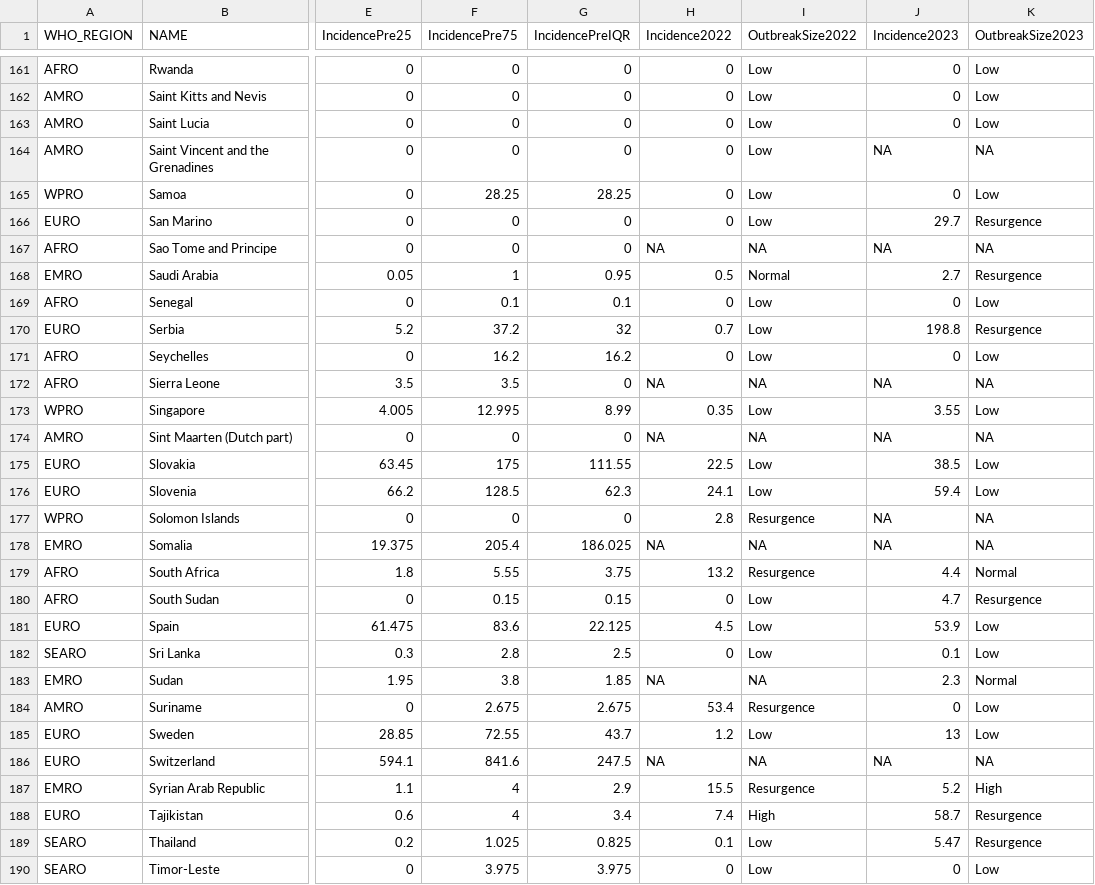
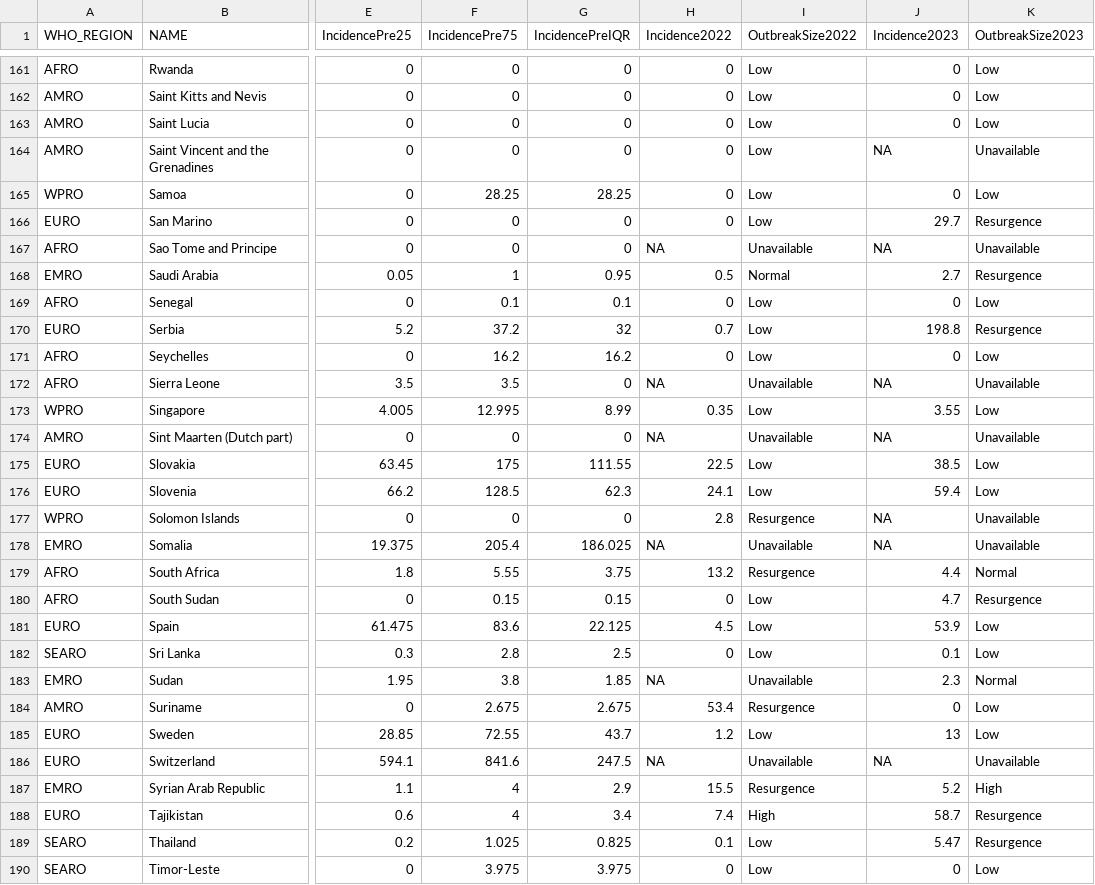
Before and after one commit to xmusphlkg/PertussisVaccine, a CSV file: Outcome/fig data/fig3.csv, drawn as a sheet; only a part is shown, gaps mark what is left out; the diff covers the shown part only; the diff names each change by its address in the sheet, - before the commit and + after, or states it on an @@ line.

```diff
--- a/Outcome/fig data/fig3.csv
+++ b/Outcome/fig data/fig3.csv
-K164 (OutbreakSize2023): NA
+K164 (OutbreakSize2023): Unavailable
-I167 (OutbreakSize2022): NA
+I167 (OutbreakSize2022): Unavailable
-K167 (OutbreakSize2023): NA
+K167 (OutbreakSize2023): Unavailable
-I172 (OutbreakSize2022): NA
+I172 (OutbreakSize2022): Unavailable
-K172 (OutbreakSize2023): NA
+K172 (OutbreakSize2023): Unavailable
-I174 (OutbreakSize2022): NA
+I174 (OutbreakSize2022): Unavailable
-K174 (OutbreakSize2023): NA
+K174 (OutbreakSize2023): Unavailable
-K177:K178 (OutbreakSize2023): NA
+K177:K178 (OutbreakSize2023): Unavailable
-I178 (OutbreakSize2022): NA
+I178 (OutbreakSize2022): Unavailable
-I183 (OutbreakSize2022): NA
+I183 (OutbreakSize2022): Unavailable
-I186 (OutbreakSize2022): NA
+I186 (OutbreakSize2022): Unavailable
-K186 (OutbreakSize2023): NA
+K186 (OutbreakSize2023): Unavailable
```
Also changed, not shown: 85 edited cells elsewhere in this file, Outcome/S table2.csv, Outcome/fig data/fig2.csv, 17 other files.
